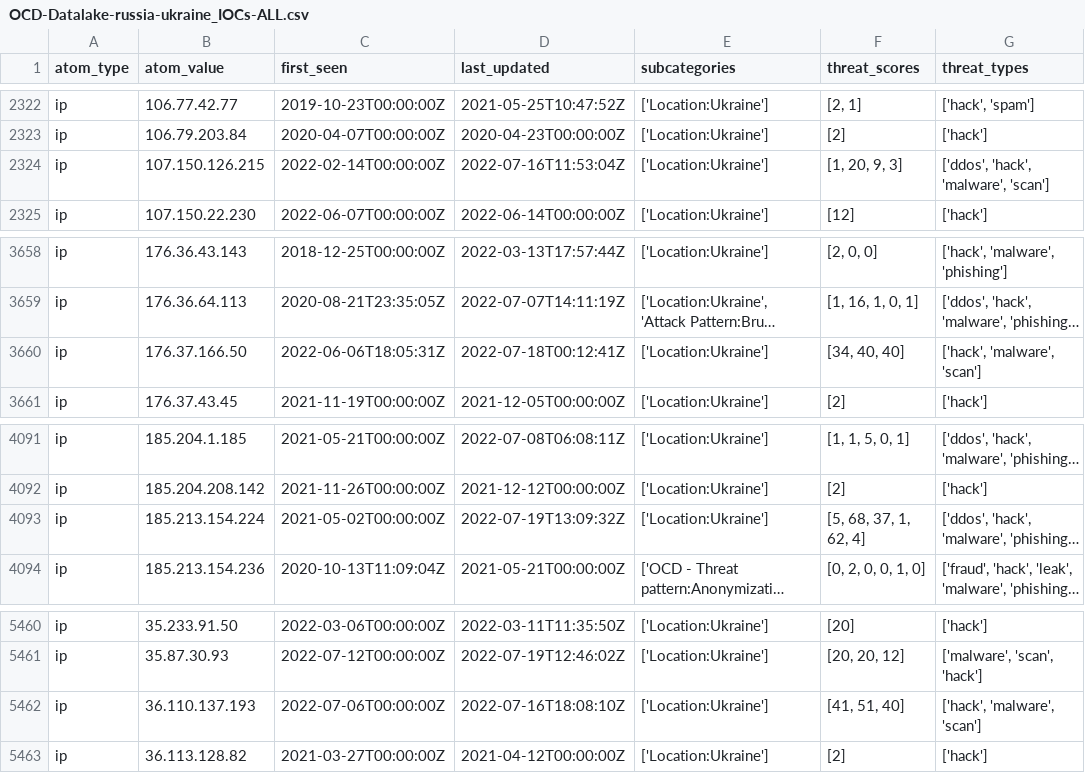
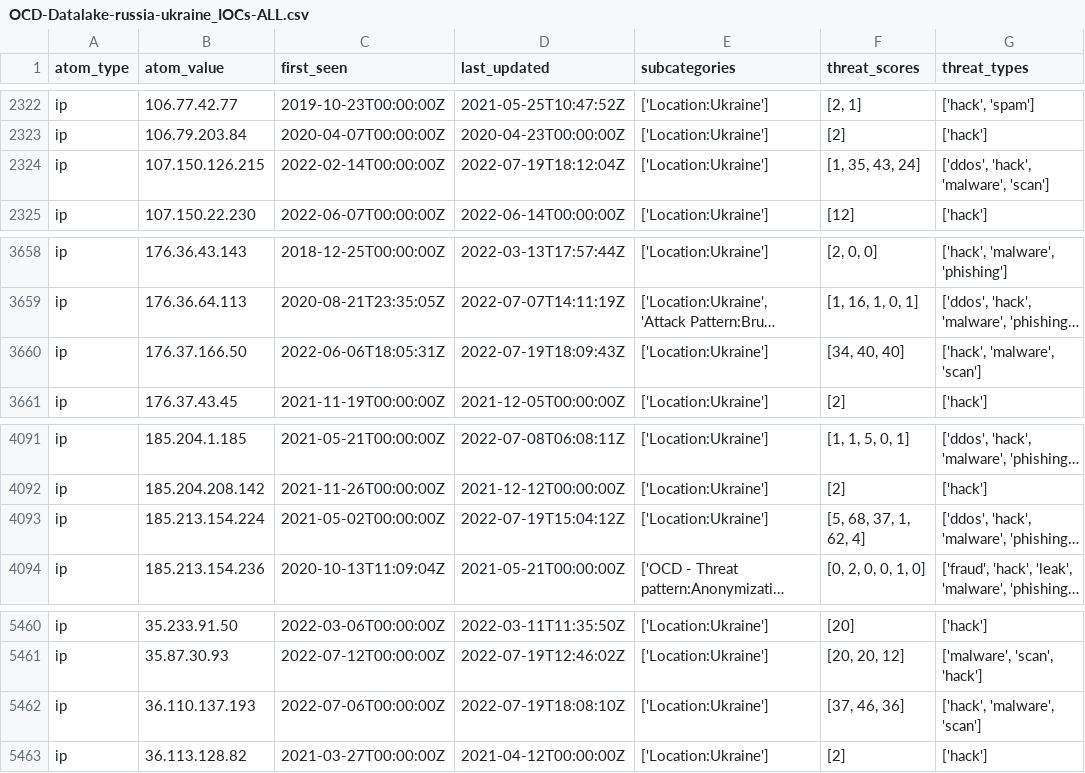
Before and after one commit to Orange-Cyberdefense/russia-ukraine_IOCs, a CSV file: OCD-Datalake-russia-ukraine_IOCs-ALL.csv, drawn as a sheet; only a part is shown, gaps mark what is left out; long unchanged cells end in …; the diff names each change by its address in the sheet, - before the commit and + after, or states it on an @@ line.

Commit message:
Automatic iocs update 2022-07-19-20:56:07

```diff
--- a/OCD-Datalake-russia-ukraine_IOCs-ALL.csv
+++ b/OCD-Datalake-russia-ukraine_IOCs-ALL.csv
-D2324 (last_updated): 2022-07-16T11:53:04Z
+D2324 (last_updated): 2022-07-19T18:12:04Z
-F2324 (threat_scores): [1, 20, 9, 3]
+F2324 (threat_scores): [1, 35, 43, 24]
-D3660 (last_updated): 2022-07-18T00:12:41Z
+D3660 (last_updated): 2022-07-19T18:09:43Z
-D4093 (last_updated): 2022-07-19T13:09:32Z
+D4093 (last_updated): 2022-07-19T15:04:12Z
-D5462 (last_updated): 2022-07-16T18:08:10Z
+D5462 (last_updated): 2022-07-19T18:08:10Z
-F5462 (threat_scores): [41, 51, 40]
+F5462 (threat_scores): [37, 46, 36]
```
